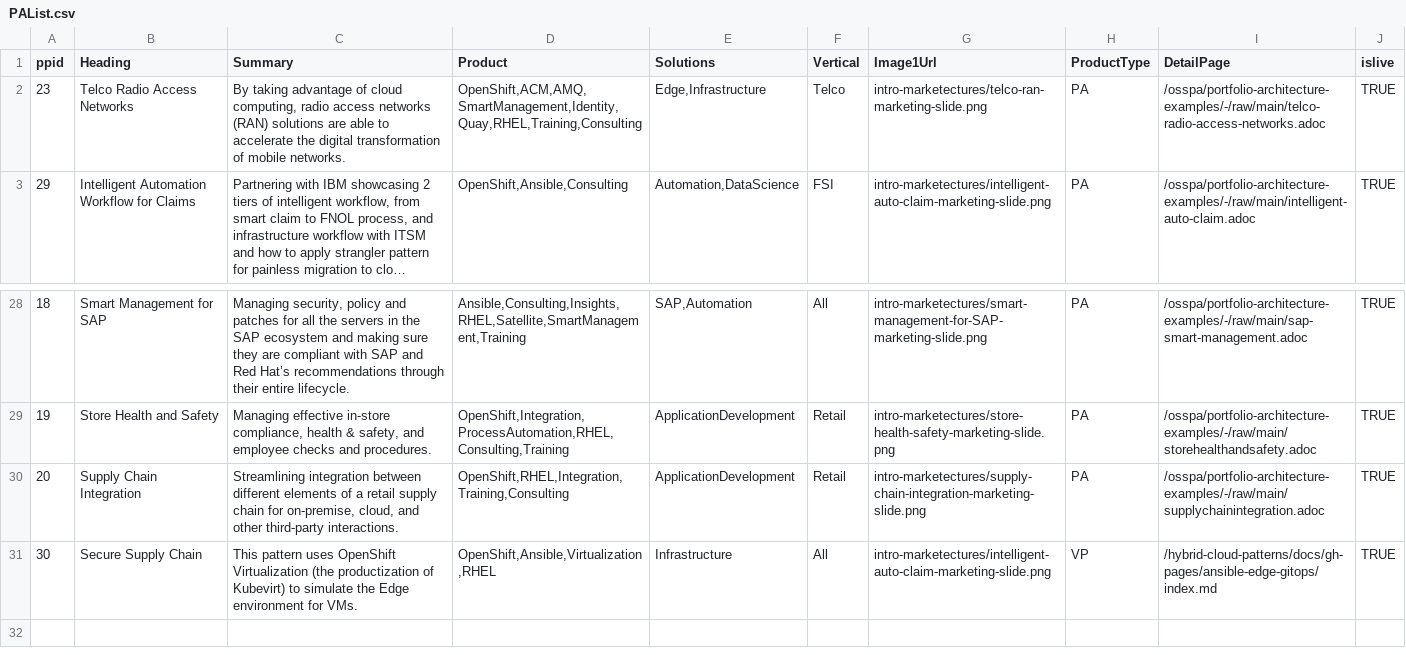
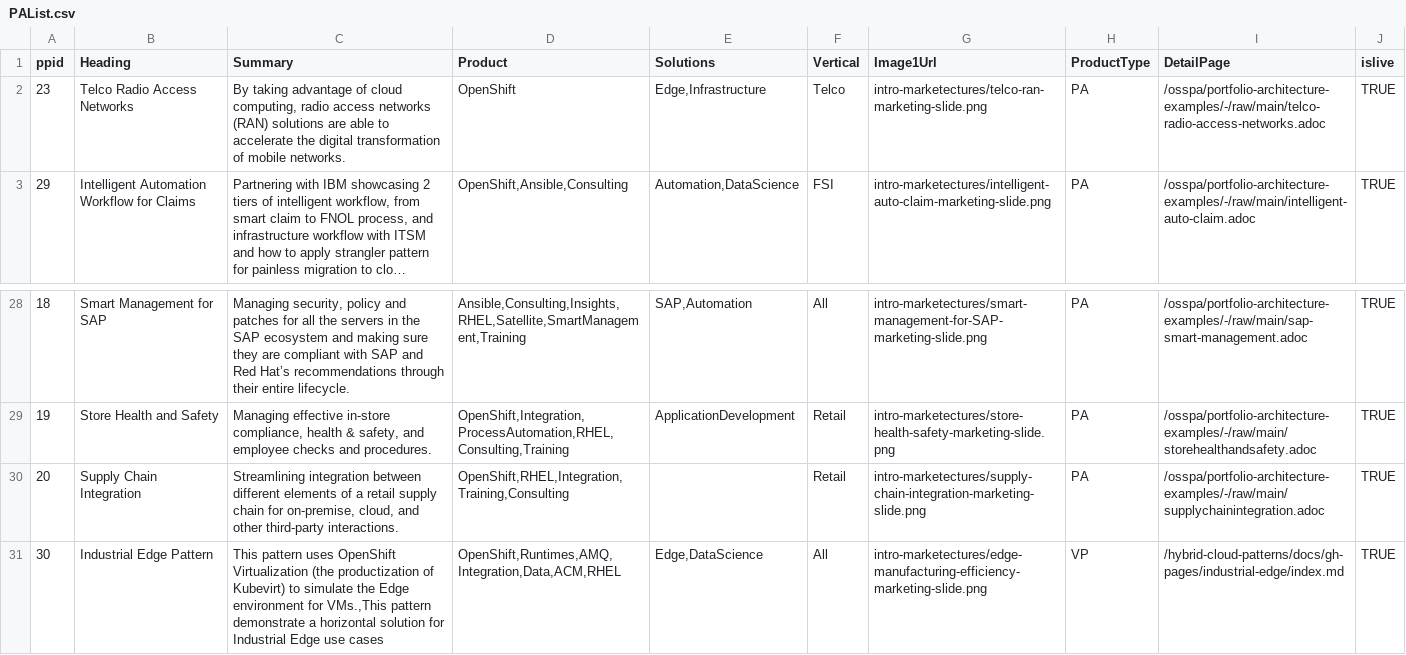
Before and after one commit to JackySu/SWENG-osspa-site, a CSV file: src/app/ArchitectureList/PAList.csv, drawn as a sheet; only a part is shown, gaps mark what is left out; long unchanged cells end in …; the diff names each change by its address in the sheet, - before the commit and + after, or states it on an @@ line.

```diff
--- a/src/app/ArchitectureList/PAList.csv
+++ b/src/app/ArchitectureList/PAList.csv
-D2 (Product): OpenShift,ACM,AMQ,SmartManagement,Identity,Quay,RHEL,Training,Consulting
+D2 (Product): OpenShift
-E30 (Solutions): ApplicationDevelopment
+E30 (Solutions): (empty)
-B31 (Heading): Secure Supply Chain
+B31 (Heading): Industrial Edge Pattern
-C31 (Summary): …environment for VMs.
+C31 (Summary): …environment for VMs.,This pattern demonstrate a horizontal solution for Industrial Edge use cases
-D31 (Product): OpenShift,Ansible,Virtualization,RHEL
+D31 (Product): OpenShift,Runtimes,AMQ,Integration,Data,ACM,RHEL
-E31 (Solutions): Infrastructure
+E31 (Solutions): Edge,DataScience
-G31 (Image1Url): intro-marketectures/intelligent-auto-claim-marketing-slide.png
+G31 (Image1Url): intro-marketectures/edge-manufacturing-efficiency-marketing-slide.png
-I31 (DetailPage): /hybrid-cloud-patterns/docs/gh-pages/ansible-edge-gitops/index.md
+I31 (DetailPage): /hybrid-cloud-patterns/docs/gh-pages/industrial-edge/index.md
```
Also changed, not shown: src/app/ArchitectureDetail/DetailLink.csv, 1 other file.
